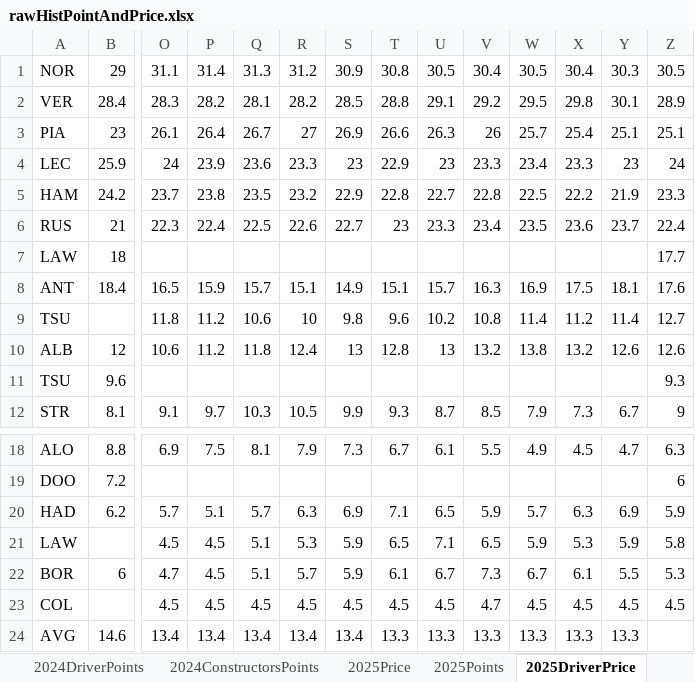
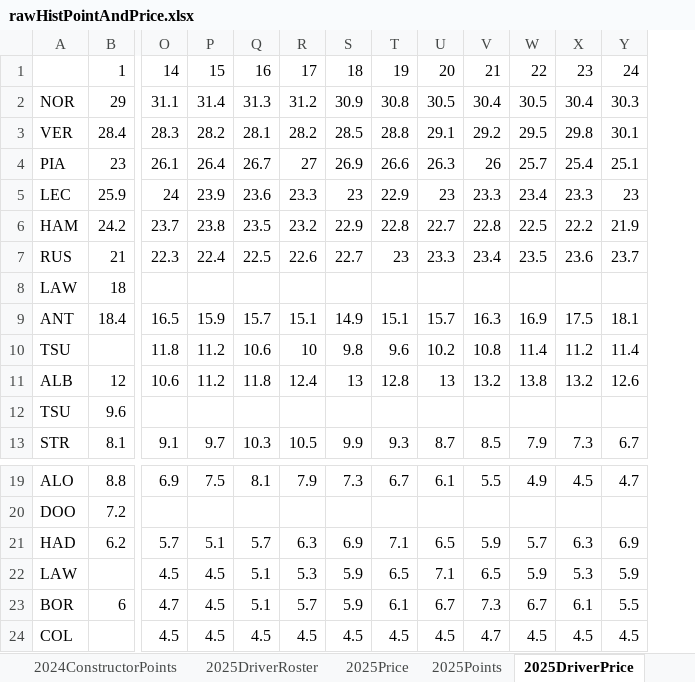
Before and after one commit to jguptil1/F1Fantasy, an Excel workbook: data/deprecated/rawHistPointAndPrice.xlsx, sheet 2025DriverPrice, drawn as a sheet; only a part is shown, gaps mark what is left out; values as stored, in another font and other column widths than the file's, no borders; removed rows and columns are numbered as before the commit, all else as after; rows hold the shown columns only; the diff names each change by its address in the sheet, - before the commit and + after, or states it on an @@ line.

```diff
--- a/data/deprecated/rawHistPointAndPrice.xlsx (sheet 2025DriverPrice)
+++ b/data/deprecated/rawHistPointAndPrice.xlsx (sheet 2025DriverPrice)
-sheet tab: 2024ConstructorsPoints
+sheet tab: 2024ConstructorPoints
+sheet tab: 2025DriverRoster
-column Z, rows 1-12: 30.5 | 28.9 | 25.1 | 24 | 23.3 | 22.4 | 17.7 | 17.6 | 12.7 | 12.6 | 9.3 | 9; rows 18-23: 6.3 | 6 | 5.9 | 5.8 | 5.3 | 4.5
+row 1:  | 1 | 14 | 15 | 16 | 17 | 18 | 19 | 20 | 21 | 22 | 23 | 24
-row 24: AVG | 14.6 | 13.4 | 13.4 | 13.4 | 13.4 | 13.4 | 13.3 | 13.3 | 13.3 | 13.3 | 13.3 | 13.3
```
Also changed, not shown: sheet 2025DriverPoints, sheet 2025ConstructorPoints, sheet 2024ConstructorPrice, sheet 2025ConstructorPrice, sheet 2024DriverPoints, sheet 2024DriverPrice, 5 more sheets, other sheet tabs, charts or pictures, data/raw/driver_config.xlsx, 48 other files.
